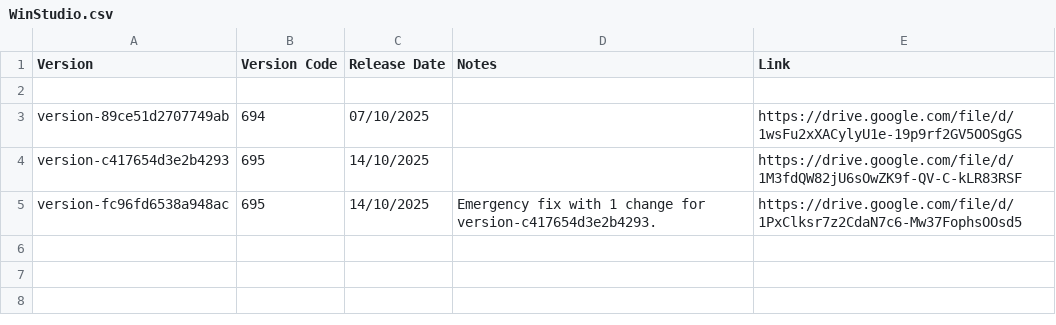
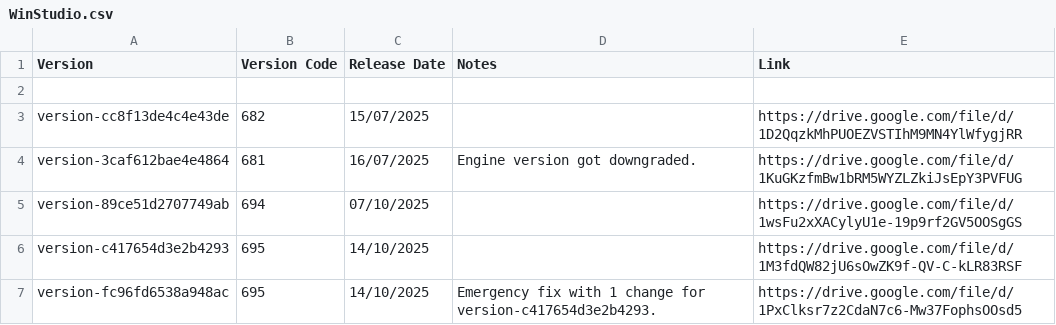
Before and after one commit to CedarCoder1/Roblox-Versions-Archive, a CSV file: csv/WinStudio.csv, drawn as a sheet.

Commit message:
Update WinStudio.csv
Now has the same documented versions as player.

```diff
--- a/csv/WinStudio.csv
+++ b/csv/WinStudio.csv
@@ -2,2 +2,4 @@ Version,Version Code,Release Date,Notes,Link
 
+version-cc8f13de4c4e43de,682,15/07/2025,,https://drive.google.com/file/d/1D2QqzkMhPUOEZVSTIhM9MN4YlWfygjRR
+version-3caf612bae4e4864,681,16/07/2025,Engine version got downgraded.,https://drive.google.com/file/d/1KuGKzfmBw1bRM5WYZLZkiJsEpY3PVFUG
 version-89ce51d2707749ab,694,07/10/2025,,https://drive.google.com/file/d/1wsFu2xXACylyU1e-19p9rf2GV5OOSgGS
```
